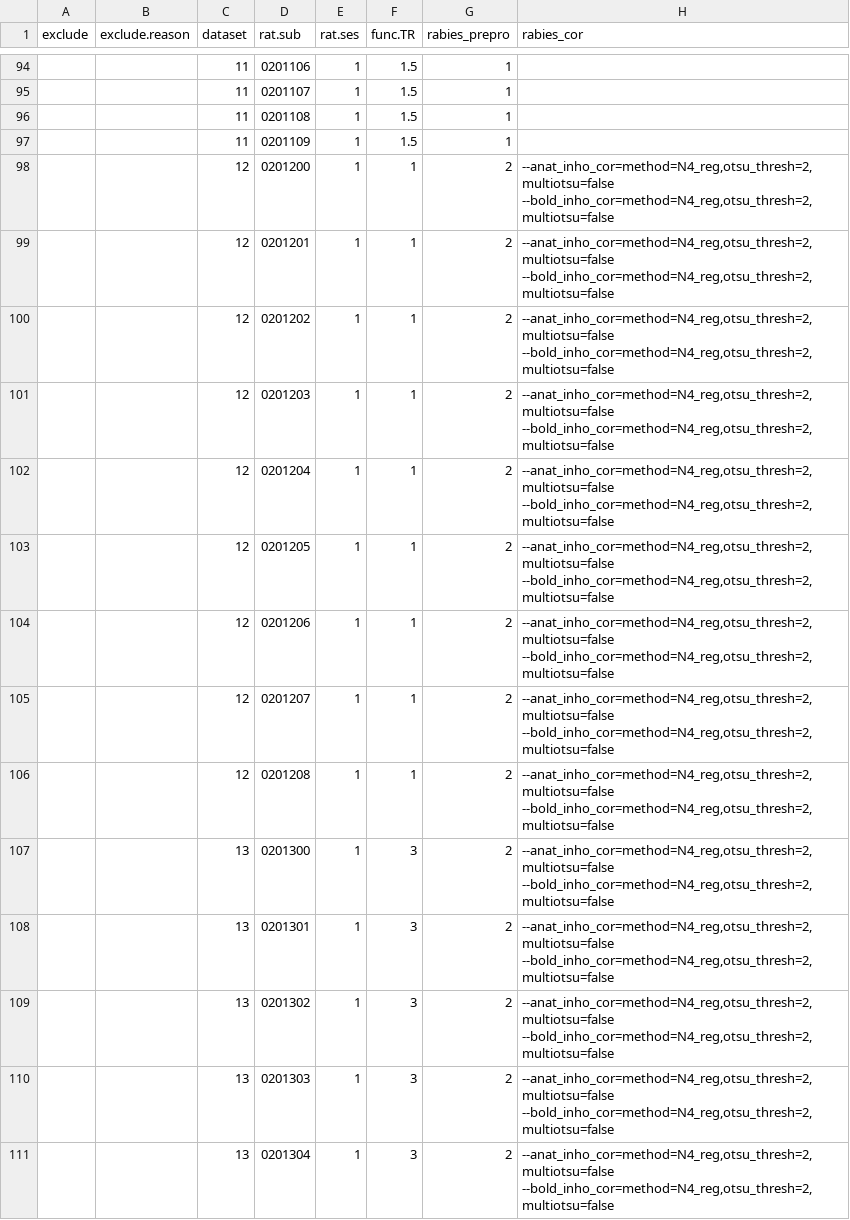
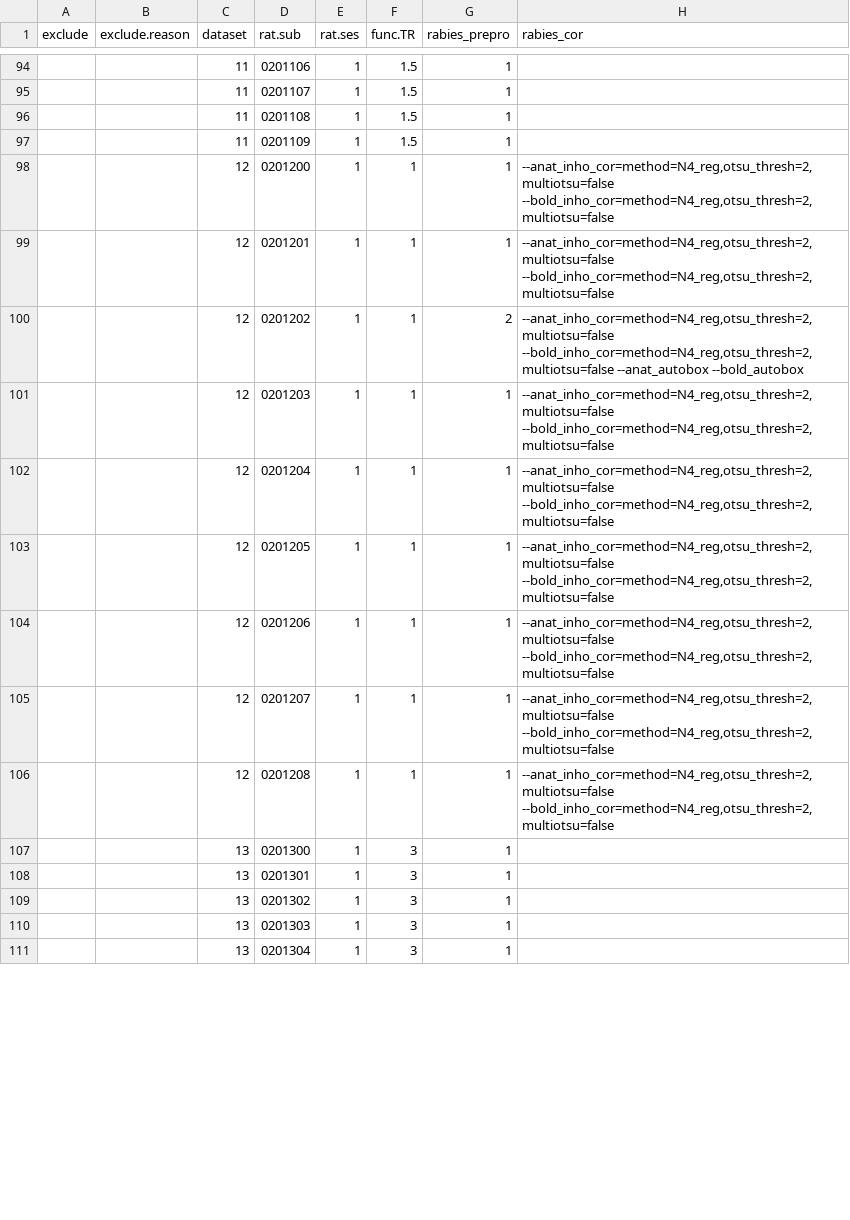
Before and after one commit to grandjeanlab/multirat_se, a TSV file: script/table/metadata_rabies.tsv, drawn as a sheet; only a part is shown, gaps mark what is left out; the diff covers the shown part only.

Commit message:
roud 3

```diff
--- a/script/table/metadata_rabies.tsv
+++ b/script/table/metadata_rabies.tsv
@@ -97,15 +97,15 @@ exclude	exclude.reason	dataset	rat.sub	rat.ses	func.TR	rabies_prepro	rabies_cor
 		11	0201109	1	1.5	1	
-		12	0201200	1	1	2	"--anat_inho_cor=method=N4_reg,otsu_thresh=2,multiotsu=false --bold_inho_cor=method=N4_reg,otsu_thresh=2,multiotsu=false"
-		12	0201201	1	1	2	"--anat_inho_cor=method=N4_reg,otsu_thresh=2,multiotsu=false --bold_inho_cor=method=N4_reg,otsu_thresh=2,multiotsu=false"
-		12	0201202	1	1	2	"--anat_inho_cor=method=N4_reg,otsu_thresh=2,multiotsu=false --bold_inho_cor=method=N4_reg,otsu_thresh=2,multiotsu=false"
-		12	0201203	1	1	2	"--anat_inho_cor=method=N4_reg,otsu_thresh=2,multiotsu=false --bold_inho_cor=method=N4_reg,otsu_thresh=2,multiotsu=false"
-		12	0201204	1	1	2	"--anat_inho_cor=method=N4_reg,otsu_thresh=2,multiotsu=false --bold_inho_cor=method=N4_reg,otsu_thresh=2,multiotsu=false"
-		12	0201205	1	1	2	"--anat_inho_cor=method=N4_reg,otsu_thresh=2,multiotsu=false --bold_inho_cor=method=N4_reg,otsu_thresh=2,multiotsu=false"
-		12	0201206	1	1	2	"--anat_inho_cor=method=N4_reg,otsu_thresh=2,multiotsu=false --bold_inho_cor=method=N4_reg,otsu_thresh=2,multiotsu=false"
-		12	0201207	1	1	2	"--anat_inho_cor=method=N4_reg,otsu_thresh=2,multiotsu=false --bold_inho_cor=method=N4_reg,otsu_thresh=2,multiotsu=false"
-		12	0201208	1	1	2	"--anat_inho_cor=method=N4_reg,otsu_thresh=2,multiotsu=false --bold_inho_cor=method=N4_reg,otsu_thresh=2,multiotsu=false"
-		13	0201300	1	3	2	"--anat_inho_cor=method=N4_reg,otsu_thresh=2,multiotsu=false --bold_inho_cor=method=N4_reg,otsu_thresh=2,multiotsu=false"
-		13	0201301	1	3	2	"--anat_inho_cor=method=N4_reg,otsu_thresh=2,multiotsu=false --bold_inho_cor=method=N4_reg,otsu_thresh=2,multiotsu=false"
-		13	0201302	1	3	2	"--anat_inho_cor=method=N4_reg,otsu_thresh=2,multiotsu=false --bold_inho_cor=method=N4_reg,otsu_thresh=2,multiotsu=false"
-		13	0201303	1	3	2	"--anat_inho_cor=method=N4_reg,otsu_thresh=2,multiotsu=false --bold_inho_cor=method=N4_reg,otsu_thresh=2,multiotsu=false"
-		13	0201304	1	3	2	"--anat_inho_cor=method=N4_reg,otsu_thresh=2,multiotsu=false --bold_inho_cor=method=N4_reg,otsu_thresh=2,multiotsu=false"
+		12	0201200	1	1	1	"--anat_inho_cor=method=N4_reg,otsu_thresh=2,multiotsu=false --bold_inho_cor=method=N4_reg,otsu_thresh=2,multiotsu=false"
+		12	0201201	1	1	1	"--anat_inho_cor=method=N4_reg,otsu_thresh=2,multiotsu=false --bold_inho_cor=method=N4_reg,otsu_thresh=2,multiotsu=false"
+		12	0201202	1	1	2	"--anat_inho_cor=method=N4_reg,otsu_thresh=2,multiotsu=false --bold_inho_cor=method=N4_reg,otsu_thresh=2,multiotsu=false --anat_autobox --bold_autobox"
+		12	0201203	1	1	1	"--anat_inho_cor=method=N4_reg,otsu_thresh=2,multiotsu=false --bold_inho_cor=method=N4_reg,otsu_thresh=2,multiotsu=false"
+		12	0201204	1	1	1	"--anat_inho_cor=method=N4_reg,otsu_thresh=2,multiotsu=false --bold_inho_cor=method=N4_reg,otsu_thresh=2,multiotsu=false"
+		12	0201205	1	1	1	"--anat_inho_cor=method=N4_reg,otsu_thresh=2,multiotsu=false --bold_inho_cor=method=N4_reg,otsu_thresh=2,multiotsu=false"
+		12	0201206	1	1	1	"--anat_inho_cor=method=N4_reg,otsu_thresh=2,multiotsu=false --bold_inho_cor=method=N4_reg,otsu_thresh=2,multiotsu=false"
+		12	0201207	1	1	1	"--anat_inho_cor=method=N4_reg,otsu_thresh=2,multiotsu=false --bold_inho_cor=method=N4_reg,otsu_thresh=2,multiotsu=false"
+		12	0201208	1	1	1	"--anat_inho_cor=method=N4_reg,otsu_thresh=2,multiotsu=false --bold_inho_cor=method=N4_reg,otsu_thresh=2,multiotsu=false"
+		13	0201300	1	3	1	
+		13	0201301	1	3	1	
+		13	0201302	1	3	1	
+		13	0201303	1	3	1	
+		13	0201304	1	3	1	
```
Also changed, not shown: 46 edited cells elsewhere in this file.
